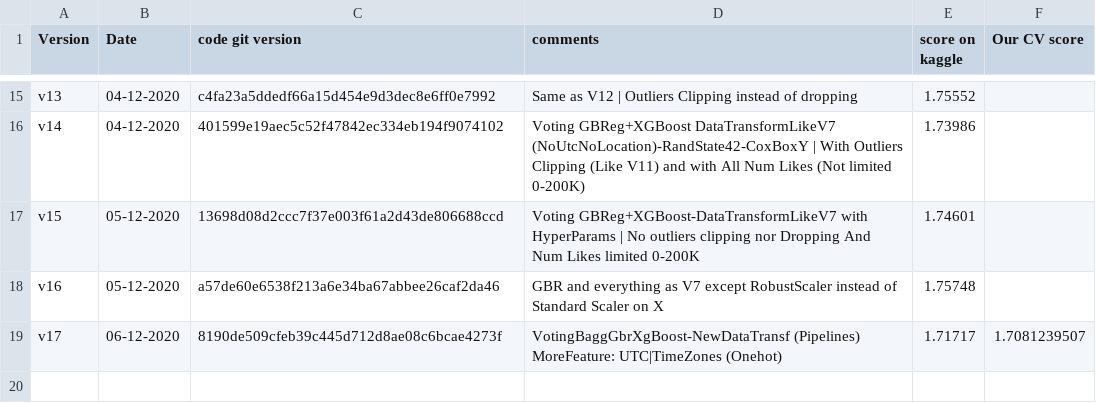
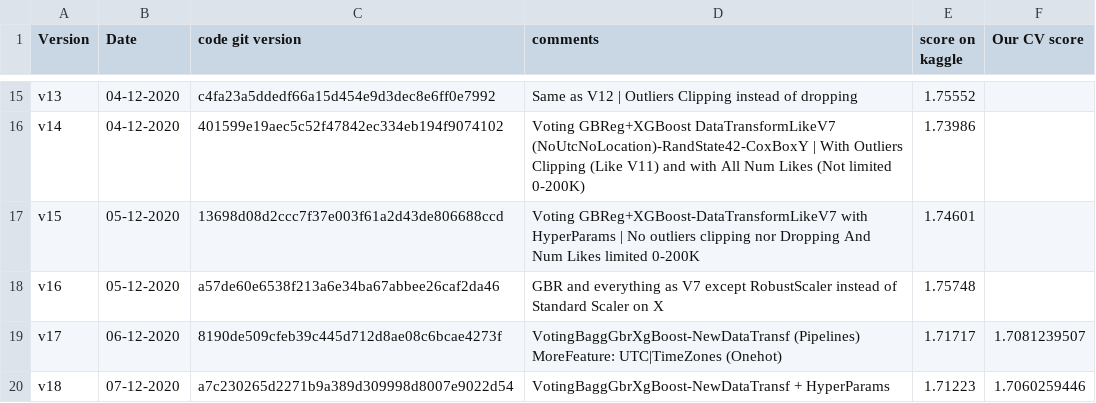
Before and after one commit to aelimame/DataScienceProject, a CSV file: submissions/submissions_info.csv, drawn as a sheet; only a part is shown, gaps mark what is left out.

Commit message:
Updated submission info and added prediction file v18 (score1.71223)
Updated submission info and added prediction file v18 (score1.71223)

```diff
--- a/submissions/submissions_info.csv
+++ b/submissions/submissions_info.csv
@@ -19 +19,2 @@ v16, 05-12-2020,a57de60e6538f213a6e34ba67abbee26caf2da46,"GBR and everything as
 v17, 06-12-2020,8190de509cfeb39c445d712d8ae08c6bcae4273f,"VotingBaggGbrXgBoost-NewDataTransf (Pipelines) MoreFeature: UTC|TimeZones (Onehot) ", 1.71717, 1.7081239507
+v18, 07-12-2020,a7c230265d2271b9a389d309998d8007e9022d54,"VotingBaggGbrXgBoost-NewDataTransf + HyperParams", 1.71223, 1.7060259446
```
Also changed, not shown: 1 other file.
